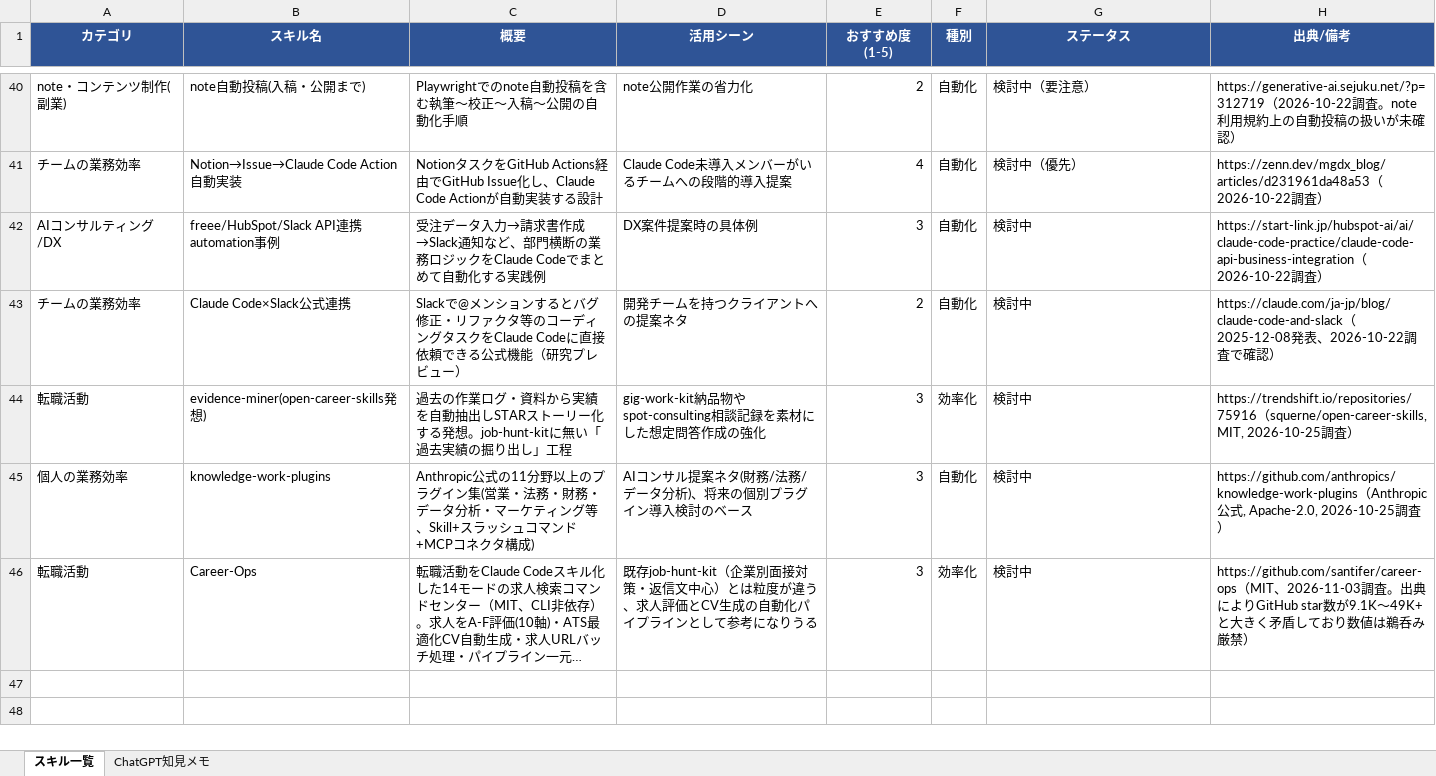
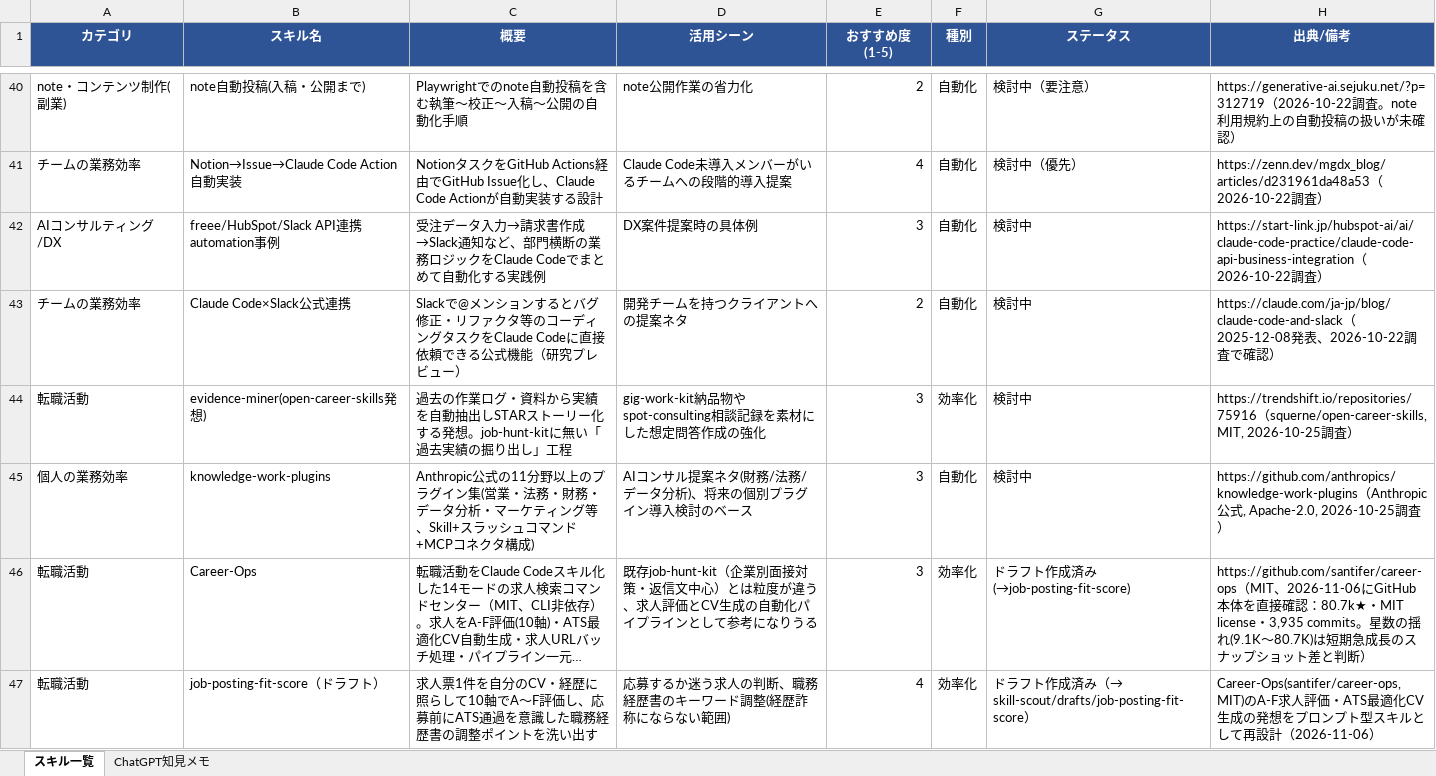
Before and after one commit to endlessjourney96-maker/Side_Job, an Excel workbook: スキル活用一覧.xlsx, sheet スキル一覧, drawn as a sheet; only a part is shown, gaps mark what is left out; long unchanged cells end in …; values as stored, in another font and other column widths than the file's, no borders; conditional formats not drawn; the diff names each change by its address in the sheet, - before the commit and + after, or states it on an @@ line.

```diff
--- a/スキル活用一覧.xlsx (sheet スキル一覧)
+++ b/スキル活用一覧.xlsx (sheet スキル一覧)
-G46 (ステータス): 検討中
+G46 (ステータス): ドラフト作成済み(→job-posting-fit-score)
-H46 (出典/備考): …MIT、2026-11-03調査。出典によりGitHub star数が9.1K〜49K+と大きく矛盾しており数値は鵜呑み厳禁）
+H46 (出典/備考): …MIT、2026-11-06にGitHub本体を直接確認：80.7k★・MIT license・3,935 commits。星数の揺れ(9.1K〜80.7K)は短期急成長のスナップショット差と判断）
+row 47: 転職活動 | job-posting-fit-score（ドラフト） | 求人票1件を自分のCV・経歴に照らして10軸でA〜F評価し、応募前にATS通過を意識した職務経歴書の調整ポイントを洗い出す | 応募するか迷う求人の判断、職務経歴書のキーワード調整(経歴詐称にならない範囲) | 4 | 効率化 | ドラフト作成済み（→ skill-scout/drafts/job-posting-fit-score） | Career-Ops(santifer/career-ops, MIT)のA-F求人評価・ATS最適化CV生成の発想をプロンプト型スキルとして再設計（2026-11-06）
```
Also changed, not shown: 3 other files.
